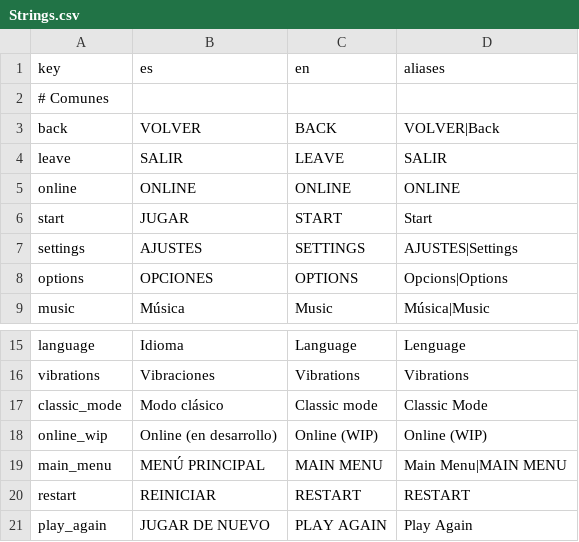
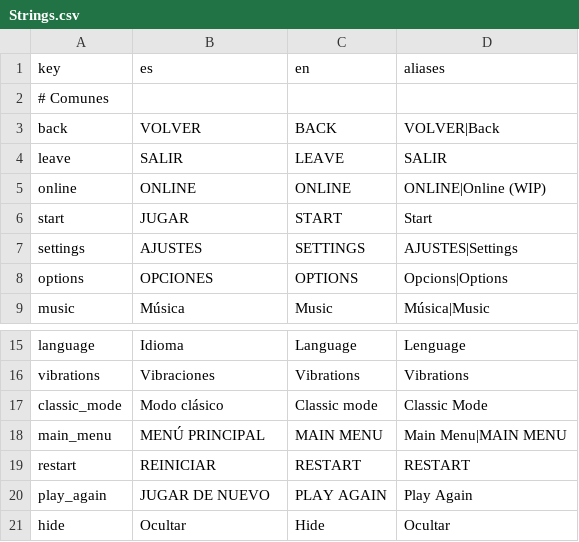
Before and after one commit to AlbertEinstein329/Dharitz, a CSV file: Assets/Resources/Localization/Strings.csv, drawn as a sheet; only a part is shown, gaps mark what is left out; the shorter side is filled out with more unchanged rows.

```diff
--- a/Assets/Resources/Localization/Strings.csv
+++ b/Assets/Resources/Localization/Strings.csv
@@ -4,3 +4,3 @@ back,VOLVER,BACK,VOLVER|Back
 leave,SALIR,LEAVE,SALIR
-online,ONLINE,ONLINE,ONLINE
+online,ONLINE,ONLINE,ONLINE|Online (WIP)
 start,JUGAR,START,Start
@@ -17,3 +17,2 @@ vibrations,Vibraciones,Vibrations,Vibrations
 classic_mode,Modo clásico,Classic mode,Classic Mode
-online_wip,Online (en desarrollo),Online (WIP),Online (WIP)
 main_menu,MENÚ PRINCIPAL,MAIN MENU,Main Menu|MAIN MENU
```
Also changed, not shown: 6 other files.
